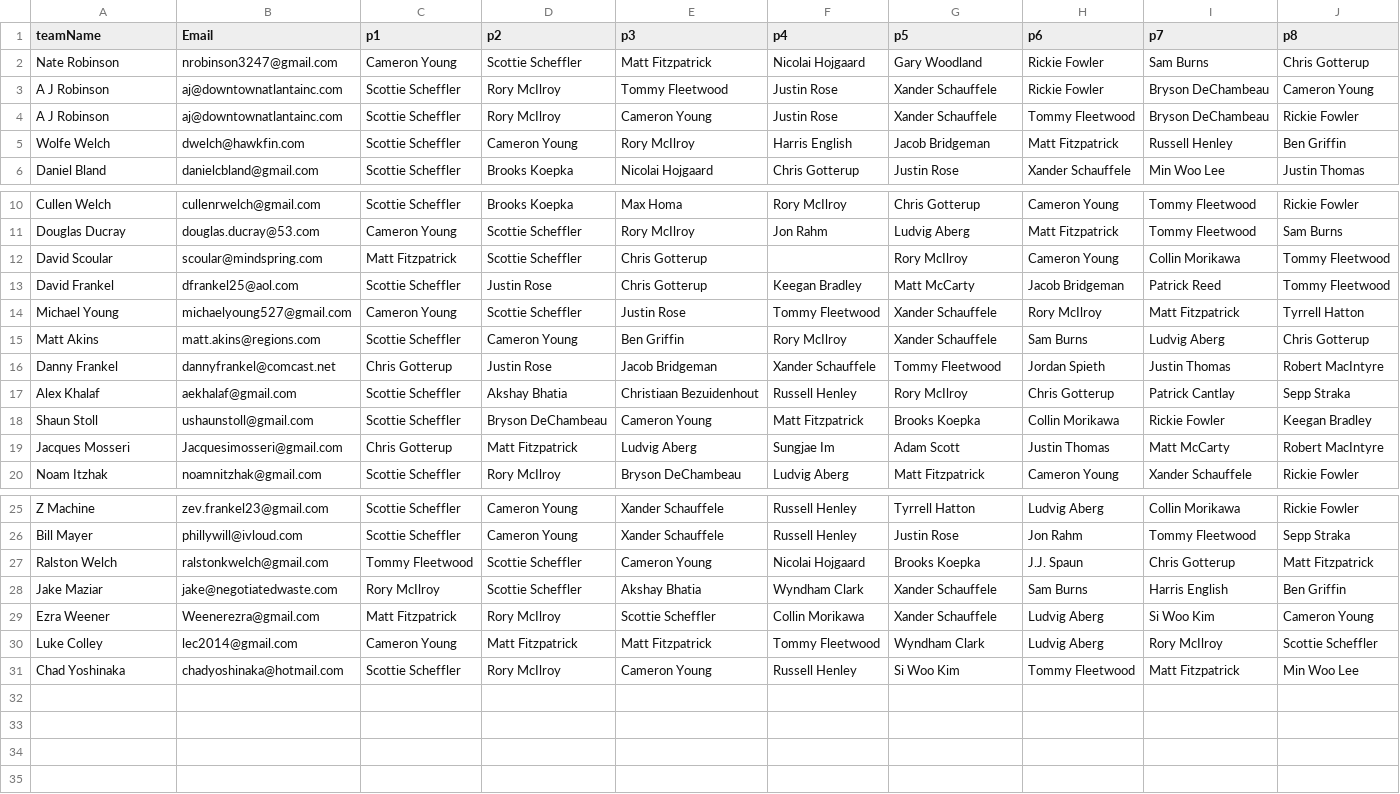
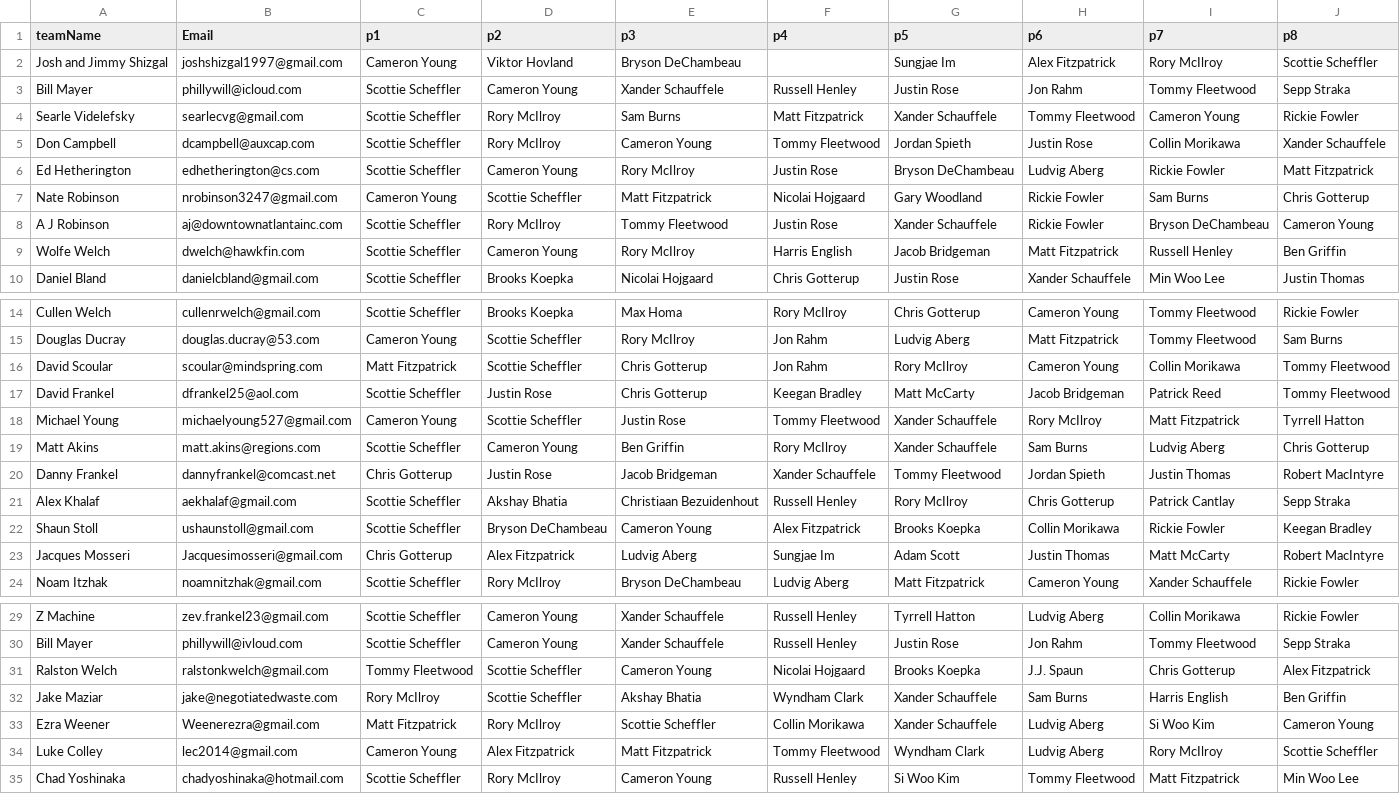
Before and after one commit to frankelsammy/Fantasy-golf, a CSV file: App/FantasyGolf/main/resources/teams.csv, drawn as a sheet; only a part is shown, gaps mark what is left out.

```diff
--- a/App/FantasyGolf/main/resources/teams.csv
+++ b/App/FantasyGolf/main/resources/teams.csv
@@ -1,5 +1,9 @@
 teamName,Email,p1,p2,p3,p4,p5,p6,p7,p8
+"Josh and Jimmy Shizgal","joshshizgal1997@gmail.com","Cameron Young","Viktor Hovland","Bryson DeChambeau"," ","Sungjae Im","Alex Fitzpatrick","Rory McIlroy","Scottie Scheffler"
+"Bill Mayer","phillywill@icloud.com","Scottie Scheffler","Cameron Young","Xander Schauffele","Russell Henley","Justin Rose","Jon Rahm","Tommy Fleetwood","Sepp Straka"
+"Searle Videlefsky","searlecvg@gmail.com","Scottie Scheffler","Rory McIlroy","Sam Burns","Matt Fitzpatrick","Xander Schauffele","Tommy Fleetwood","Cameron Young","Rickie Fowler"
+"Don Campbell","dcampbell@auxcap.com","Scottie Scheffler","Rory McIlroy","Cameron Young","Tommy Fleetwood","Jordan Spieth","Justin Rose","Collin Morikawa","Xander Schauffele"
+"Ed Hetherington","edhetherington@cs.com","Scottie Scheffler","Cameron Young","Rory McIlroy","Justin Rose","Bryson DeChambeau","Ludvig Aberg","Rickie Fowler","Matt Fitzpatrick"
 "Nate Robinson","nrobinson3247@gmail.com","Cameron Young","Scottie Scheffler","Matt Fitzpatrick","Nicolai Hojgaard","Gary Woodland","Rickie Fowler","Sam Burns","Chris Gotterup"
 "A J Robinson","aj@downtownatlantainc.com","Scottie Scheffler","Rory McIlroy","Tommy Fleetwood","Justin Rose","Xander Schauffele","Rickie Fowler","Bryson DeChambeau","Cameron Young"
-"A J Robinson","aj@downtownatlantainc.com","Scottie Scheffler","Rory McIlroy","Cameron Young","Justin Rose","Xander Schauffele","Tommy Fleetwood","Bryson DeChambeau","Rickie Fowler"
 "Wolfe Welch","dwelch@hawkfin.com","Scottie Scheffler","Cameron Young","Rory McIlroy","Harris English","Jacob Bridgeman","Matt Fitzpatrick","Russell Henley","Ben Griffin"
@@ -11,3 +15,3 @@ teamName,Email,p1,p2,p3,p4,p5,p6,p7,p8
 "Douglas Ducray","douglas.ducray@53.com","Cameron Young","Scottie Scheffler","Rory McIlroy","Jon Rahm","Ludvig Aberg","Matt Fitzpatrick","Tommy Fleetwood","Sam Burns"
-"David Scoular","scoular@mindspring.com","Matt Fitzpatrick","Scottie Scheffler","Chris Gotterup"," ","Rory McIlroy","Cameron Young","Collin Morikawa","Tommy Fleetwood"
+"David Scoular","scoular@mindspring.com","Matt Fitzpatrick","Scottie Scheffler","Chris Gotterup","Jon Rahm","Rory McIlroy","Cameron Young","Collin Morikawa","Tommy Fleetwood"
 "David Frankel","dfrankel25@aol.com","Scottie Scheffler","Justin Rose","Chris Gotterup","Keegan Bradley","Matt McCarty","Jacob Bridgeman","Patrick Reed","Tommy Fleetwood"
@@ -17,4 +21,4 @@ teamName,Email,p1,p2,p3,p4,p5,p6,p7,p8
 "Alex Khalaf","aekhalaf@gmail.com","Scottie Scheffler","Akshay Bhatia","Christiaan Bezuidenhout","Russell Henley","Rory McIlroy","Chris Gotterup","Patrick Cantlay","Sepp Straka"
-"Shaun Stoll","ushaunstoll@gmail.com","Scottie Scheffler","Bryson DeChambeau","Cameron Young","Matt Fitzpatrick","Brooks Koepka","Collin Morikawa","Rickie Fowler","Keegan Bradley"
-"Jacques Mosseri","Jacquesimosseri@gmail.com","Chris Gotterup","Matt Fitzpatrick","Ludvig Aberg","Sungjae Im","Adam Scott","Justin Thomas","Matt McCarty","Robert MacIntyre"
+"Shaun Stoll","ushaunstoll@gmail.com","Scottie Scheffler","Bryson DeChambeau","Cameron Young","Alex Fitzpatrick","Brooks Koepka","Collin Morikawa","Rickie Fowler","Keegan Bradley"
+"Jacques Mosseri","Jacquesimosseri@gmail.com","Chris Gotterup","Alex Fitzpatrick","Ludvig Aberg","Sungjae Im","Adam Scott","Justin Thomas","Matt McCarty","Robert MacIntyre"
 "Noam Itzhak","noamnitzhak@gmail.com","Scottie Scheffler","Rory McIlroy","Bryson DeChambeau","Ludvig Aberg","Matt Fitzpatrick","Cameron Young","Xander Schauffele","Rickie Fowler"
@@ -26,6 +30,6 @@ teamName,Email,p1,p2,p3,p4,p5,p6,p7,p8
 "Bill Mayer","phillywill@ivloud.com","Scottie Scheffler","Cameron Young","Xander Schauffele","Russell Henley","Justin Rose","Jon Rahm","Tommy Fleetwood","Sepp Straka"
-"Ralston Welch","ralstonkwelch@gmail.com","Tommy Fleetwood","Scottie Scheffler","Cameron Young","Nicolai Hojgaard","Brooks Koepka","J.J. Spaun","Chris Gotterup","Matt Fitzpatrick"
+"Ralston Welch","ralstonkwelch@gmail.com","Tommy Fleetwood","Scottie Scheffler","Cameron Young","Nicolai Hojgaard","Brooks Koepka","J.J. Spaun","Chris Gotterup","Alex Fitzpatrick"
 "Jake Maziar","jake@negotiatedwaste.com","Rory McIlroy","Scottie Scheffler","Akshay Bhatia","Wyndham Clark","Xander Schauffele","Sam Burns","Harris English","Ben Griffin"
 "Ezra Weener","Weenerezra@gmail.com","Matt Fitzpatrick","Rory McIlroy","Scottie Scheffler","Collin Morikawa","Xander Schauffele","Ludvig Aberg","Si Woo Kim","Cameron Young"
-"Luke Colley","lec2014@gmail.com","Cameron Young","Matt Fitzpatrick","Matt Fitzpatrick","Tommy Fleetwood","Wyndham Clark","Ludvig Aberg","Rory McIlroy","Scottie Scheffler"
+"Luke Colley","lec2014@gmail.com","Cameron Young","Alex Fitzpatrick","Matt Fitzpatrick","Tommy Fleetwood","Wyndham Clark","Ludvig Aberg","Rory McIlroy","Scottie Scheffler"
 "Chad Yoshinaka","chadyoshinaka@hotmail.com","Scottie Scheffler","Rory McIlroy","Cameron Young","Russell Henley","Si Woo Kim","Tommy Fleetwood","Matt Fitzpatrick","Min Woo Lee"
```
Also changed, not shown: App/data/leaderboard.csv, 5 other files.
